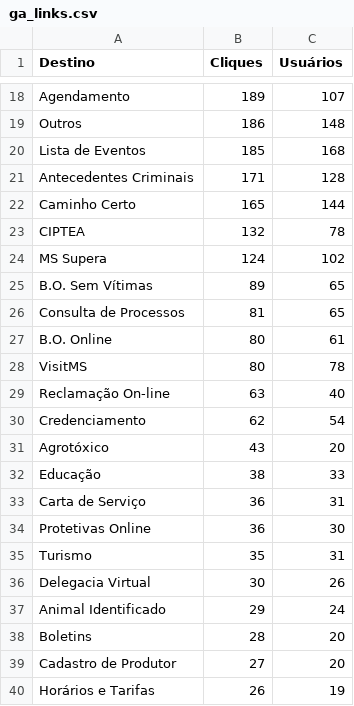
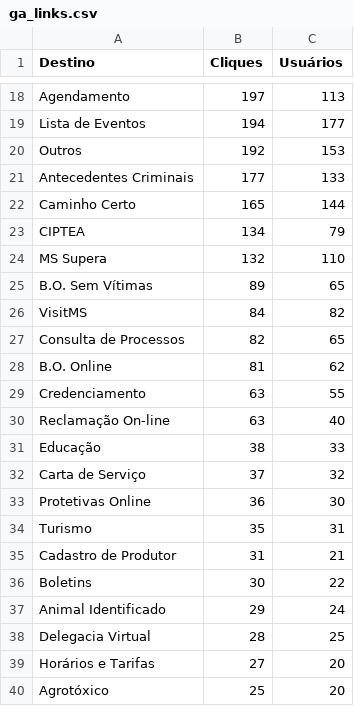
Before and after one commit to fabioramos-02/matomo, a CSV file: matomo-analytics-dashboard/exports/ga_links.csv, drawn as a sheet; only a part is shown, gaps mark what is left out; removed rows and columns are numbered as before the commit, all else as after; the diff covers the shown part only; the diff names each change by its address in the sheet, - before the commit and + after, or states it on an @@ line.

```diff
--- a/matomo-analytics-dashboard/exports/ga_links.csv
+++ b/matomo-analytics-dashboard/exports/ga_links.csv
-B18 (Cliques): 189
+B18 (Cliques): 197
-C18 (Usuários): 107
+C18 (Usuários): 113
-row 19: Outros | 186 | 148
-B19 (Cliques): 185
+B19 (Cliques): 194
-C19 (Usuários): 168
+C19 (Usuários): 177
+row 20: Outros | 192 | 153
-B21 (Cliques): 171
+B21 (Cliques): 177
-C21 (Usuários): 128
+C21 (Usuários): 133
-B23 (Cliques): 132
+B23 (Cliques): 134
-C23 (Usuários): 78
+C23 (Usuários): 79
-B24 (Cliques): 124
+B24 (Cliques): 132
-C24 (Usuários): 102
+C24 (Usuários): 110
+row 26: VisitMS | 84 | 82
-B27 (Cliques): 81
+B27 (Cliques): 82
-B28 (Cliques): 80
+B28 (Cliques): 81
-C28 (Usuários): 61
+C28 (Usuários): 62
-row 28: VisitMS | 80 | 78
+row 29: Credenciamento | 63 | 55
-row 30: Credenciamento | 62 | 54
-row 31: Agrotóxico | 43 | 20
-B32 (Cliques): 36
+B32 (Cliques): 37
-C32 (Usuários): 31
+C32 (Usuários): 32
-row 36: Delegacia Virtual | 30 | 26
+row 35: Cadastro de Produtor | 31 | 21
+row 36: Boletins | 30 | 22
-row 38: Boletins | 28 | 20
-row 39: Cadastro de Produtor | 27 | 20
+row 38: Delegacia Virtual | 28 | 25
-B39 (Cliques): 26
+B39 (Cliques): 27
-C39 (Usuários): 19
+C39 (Usuários): 20
+row 40: Agrotóxico | 25 | 20
```
Also changed, not shown: 3 added rows, 3 removed rows and 40 edited cells elsewhere in this file, matomo-analytics-dashboard/exports/ga_cities.csv, matomo-analytics-dashboard/exports/ga_funnel.csv, 4 other files.
